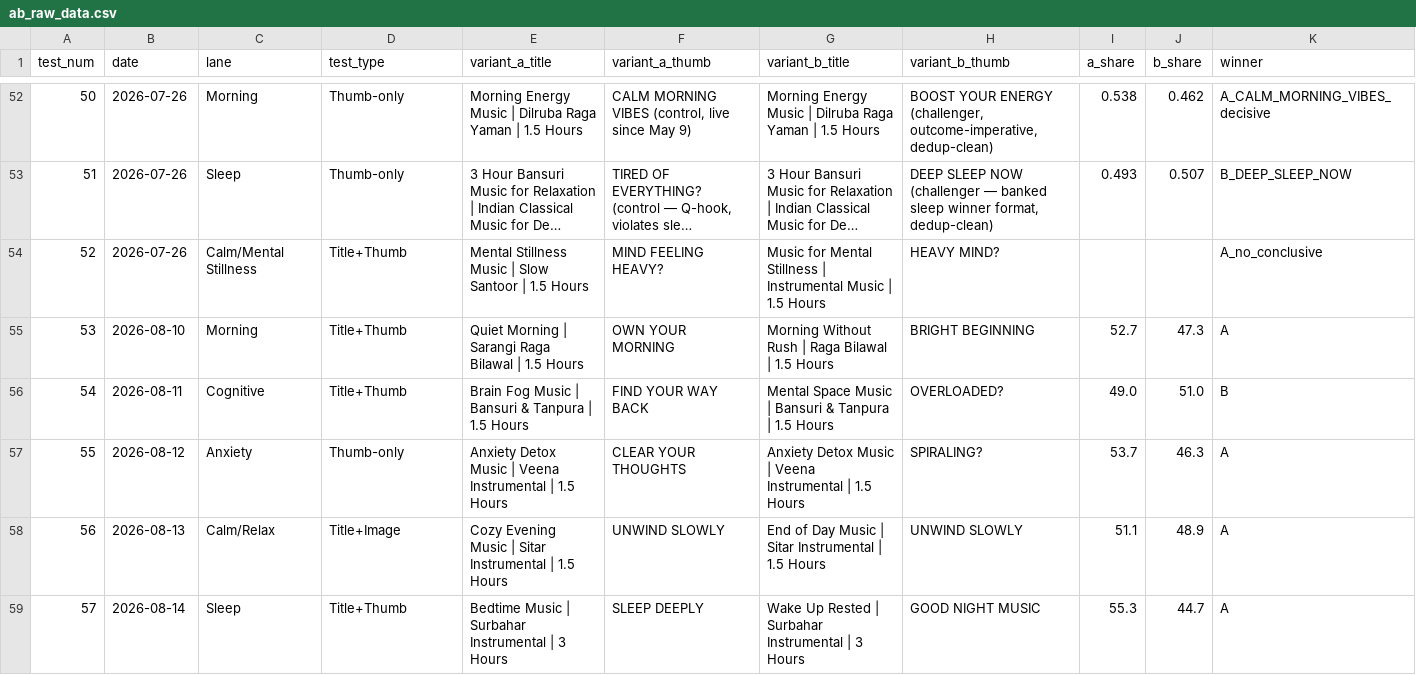
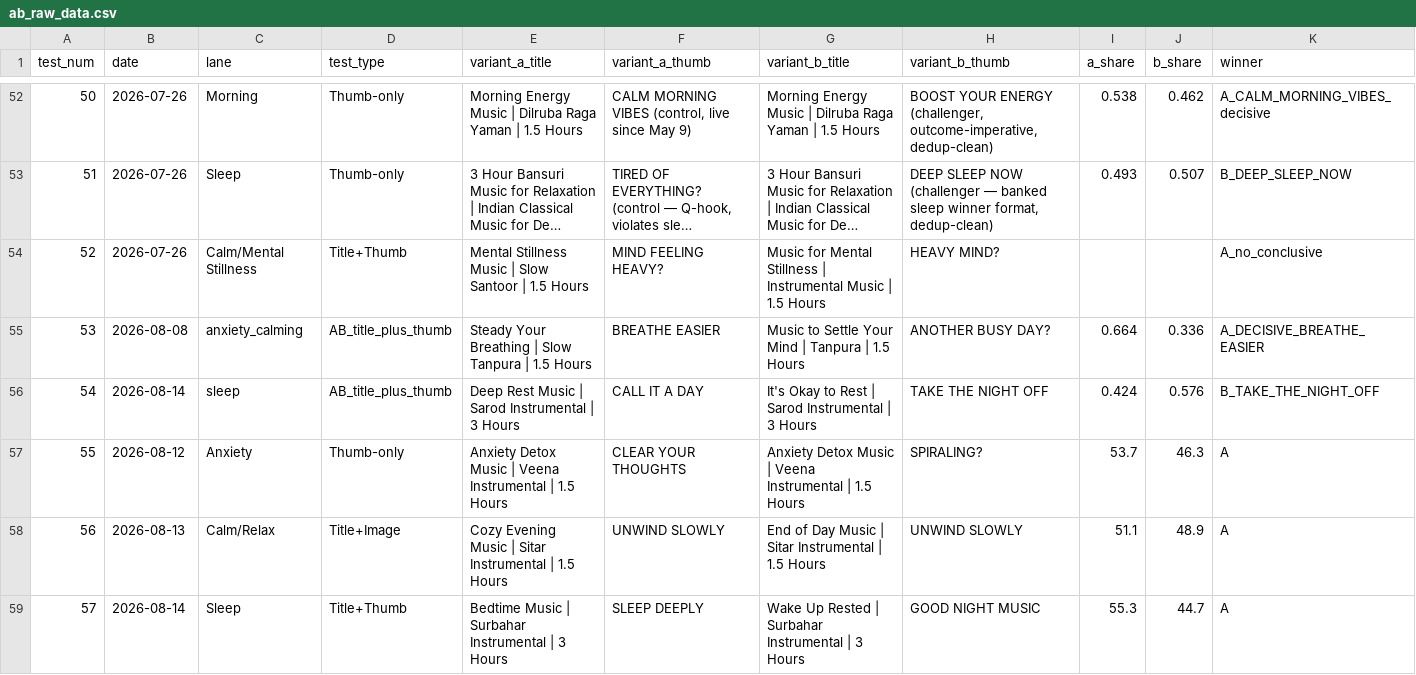
Before and after one commit to vini0894/raga-focus-dashboard, a CSV file: data/ab_raw_data.csv, drawn as a sheet; only a part is shown, gaps mark what is left out; long unchanged cells end in …; the diff covers the shown part only; the diff names each change by its address in the sheet, - before the commit and + after, or states it on an @@ line.

```diff
--- a/data/ab_raw_data.csv
+++ b/data/ab_raw_data.csv
-B55 (date): 2026-08-10
+B55 (date): 2026-08-08
-C55 (lane): Morning
+C55 (lane): anxiety_calming
-D55:D56 (test_type): Title+Thumb
+D55:D56 (test_type): AB_title_plus_thumb
-E55 (variant_a_title): Quiet Morning | Sarangi Raga Bilawal | 1.5…
+E55 (variant_a_title): Steady Your Breathing | Slow Tanpura | 1.5…
-F55 (variant_a_thumb): OWN YOUR MORNING
+F55 (variant_a_thumb): BREATHE EASIER
-G55 (variant_b_title): Morning Without Rush | Raga Bilawal | 1.5…
+G55 (variant_b_title): Music to Settle Your Mind | Tanpura | 1.5…
-H55 (variant_b_thumb): BRIGHT BEGINNING
+H55 (variant_b_thumb): ANOTHER BUSY DAY?
-I55 (a_share): 52.7
+I55 (a_share): 0.664
-J55 (b_share): 47.3
+J55 (b_share): 0.336
-K55 (winner): A
+K55 (winner): A_DECISIVE_BREATHE_EASIER
-B56 (date): 2026-08-11
+B56 (date): 2026-08-14
-C56 (lane): Cognitive
+C56 (lane): sleep
-E56 (variant_a_title): Brain Fog Music | Bansuri & Tanpura | 1.5 Hours
+E56 (variant_a_title): Deep Rest Music | Sarod Instrumental | 3 Hours
-F56 (variant_a_thumb): FIND YOUR WAY BACK
+F56 (variant_a_thumb): CALL IT A DAY
-G56 (variant_b_title): Mental Space Music | Bansuri & Tanpura | 1.5 Hours
+G56 (variant_b_title): It's Okay to Rest | Sarod Instrumental | 3 Hours
-H56 (variant_b_thumb): OVERLOADED?
+H56 (variant_b_thumb): TAKE THE NIGHT OFF
-I56 (a_share): 49.0
+I56 (a_share): 0.424
-J56 (b_share): 51.0
+J56 (b_share): 0.576
-K56 (winner): B
+K56 (winner): B_TAKE_THE_NIGHT_OFF
```
Also changed, not shown: 52 edited cells elsewhere in this file, data/packaging_impact.csv.
